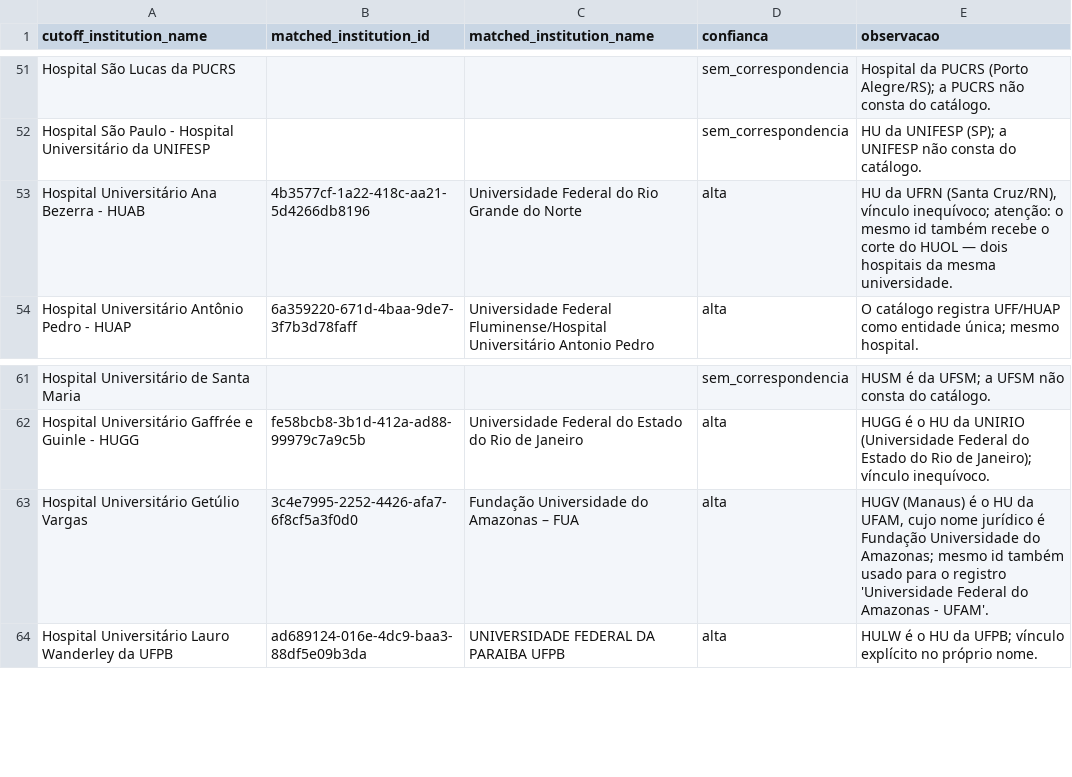
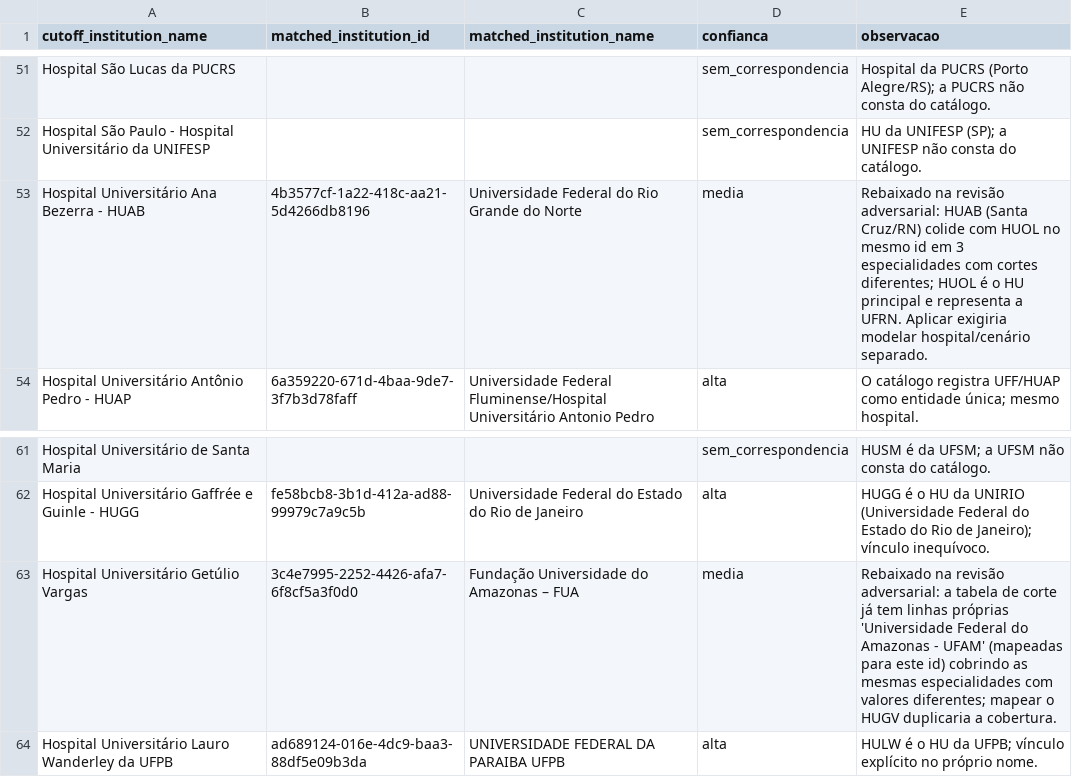
Before and after one commit to felipesanar/enamed-arena, a CSV file: docs/superpowers/specs/2026-06-11-cutoff-de-para.csv, drawn as a sheet; only a part is shown, gaps mark what is left out.

```diff
--- a/docs/superpowers/specs/2026-06-11-cutoff-de-para.csv
+++ b/docs/superpowers/specs/2026-06-11-cutoff-de-para.csv
@@ -52,3 +52,3 @@ cutoff_institution_name,matched_institution_id,matched_institution_name,confianc
 "Hospital São Paulo - Hospital Universitário da UNIFESP",,,"sem_correspondencia","HU da UNIFESP (SP); a UNIFESP não consta do catálogo."
-"Hospital Universitário Ana Bezerra - HUAB","4b3577cf-1a22-418c-aa21-5d4266db8196","Universidade Federal do Rio Grande do Norte","alta","HU da UFRN (Santa Cruz/RN), vínculo inequívoco; atenção: o mesmo id também recebe o corte do HUOL — dois hospitais da mesma universidade."
+"Hospital Universitário Ana Bezerra - HUAB","4b3577cf-1a22-418c-aa21-5d4266db8196","Universidade Federal do Rio Grande do Norte","media","Rebaixado na revisão adversarial: HUAB (Santa Cruz/RN) colide com HUOL no mesmo id em 3 especialidades com cortes diferentes; HUOL é o HU principal e representa a UFRN. Aplicar exigiria modelar hospital/cenário separado."
 "Hospital Universitário Antônio Pedro - HUAP","6a359220-671d-4baa-9de7-3f7b3d78faff","Universidade Federal Fluminense/Hospital Universitário Antonio Pedro","alta","O catálogo registra UFF/HUAP como entidade única; mesmo hospital."
@@ -62,3 +62,3 @@ cutoff_institution_name,matched_institution_id,matched_institution_name,confianc
 "Hospital Universitário Gaffrée e Guinle - HUGG","fe58bcb8-3b1d-412a-ad88-99979c7a9c5b","Universidade Federal do Estado do Rio de Janeiro","alta","HUGG é o HU da UNIRIO (Universidade Federal do Estado do Rio de Janeiro); vínculo inequívoco."
-"Hospital Universitário Getúlio Vargas","3c4e7995-2252-4426-afa7-6f8cf5a3f0d0","Fundação Universidade do Amazonas – FUA","alta","HUGV (Manaus) é o HU da UFAM, cujo nome jurídico é Fundação Universidade do Amazonas; mesmo id também usado para o registro 'Universidade Federal do Amazonas - UFAM'."
+"Hospital Universitário Getúlio Vargas","3c4e7995-2252-4426-afa7-6f8cf5a3f0d0","Fundação Universidade do Amazonas – FUA","media","Rebaixado na revisão adversarial: a tabela de corte já tem linhas próprias 'Universidade Federal do Amazonas - UFAM' (mapeadas para este id) cobrindo as mesmas especialidades com valores diferentes; mapear o HUGV duplicaria a cobertura."
 "Hospital Universitário Lauro Wanderley da UFPB","ad689124-016e-4dc9-baa3-88df5e09b3da","UNIVERSIDADE FEDERAL DA PARAIBA UFPB","alta","HULW é o HU da UFPB; vínculo explícito no próprio nome."
```
